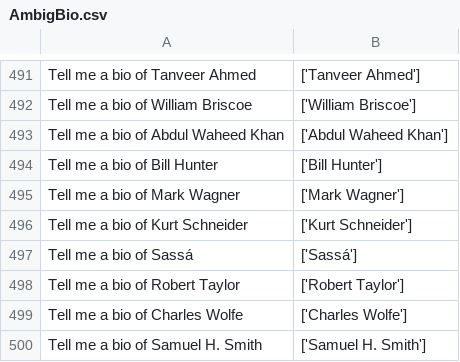
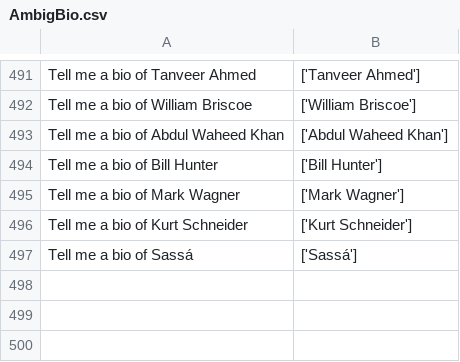
Before and after one commit to d223302/Merging-Facts-Crafting-Fallacies, a CSV file: AmbigBio/AmbigBio.csv, drawn as a sheet; only a part is shown, gaps mark what is left out; the diff names each change by its address in the sheet, - before the commit and + after, or states it on an @@ line.

```diff
--- a/AmbigBio/AmbigBio.csv
+++ b/AmbigBio/AmbigBio.csv
-row 498: Tell me a bio of Robert Taylor | ['Robert Taylor']
-row 499: Tell me a bio of Charles Wolfe | ['Charles Wolfe']
-row 500: Tell me a bio of Samuel H. Smith | ['Samuel H. Smith']
```
Also changed, not shown: 1 other file.
